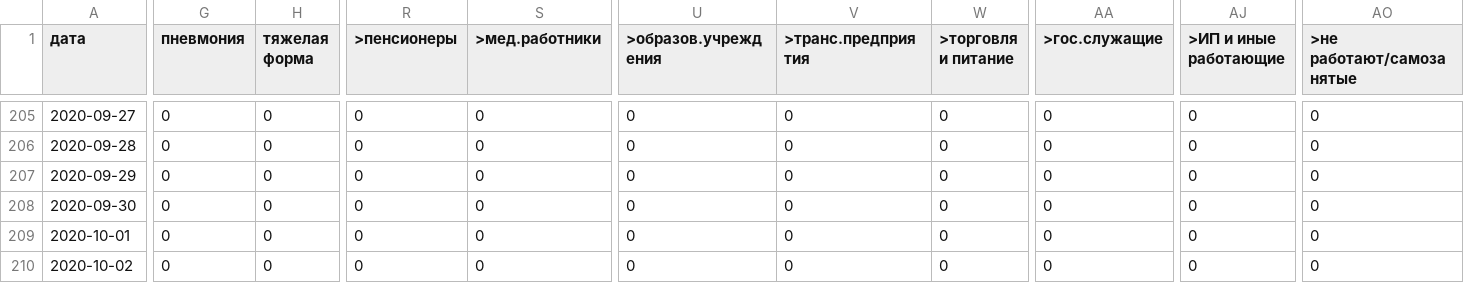
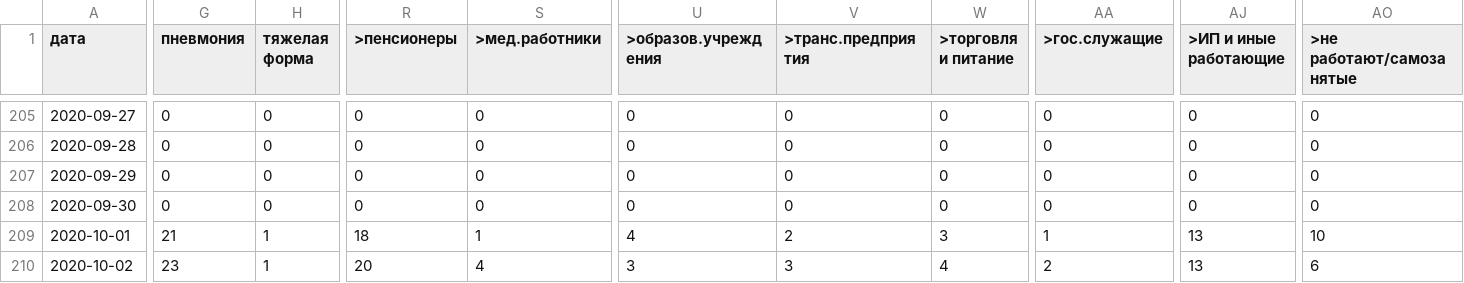
Before and after one commit to KonstantinKlepikov/covid-kaliningrad, a CSV file: data/data.csv, drawn as a sheet; only a part is shown, gaps mark what is left out; the diff covers the shown part only; the diff names each change by its address in the sheet, - before the commit and + after, or states it on an @@ line.

```diff
--- a/data/data.csv
+++ b/data/data.csv
-G209 (пневмония): 0
+G209 (пневмония): 21
-H209:H210 (тяжелая форма): 0
+H209:H210 (тяжелая форма): 1
-R209 (>пенсионеры): 0
+R209 (>пенсионеры): 18
-S209 (>мед.работники): 0
+S209 (>мед.работники): 1
-U209 (>образов.учреждения): 0
+U209 (>образов.учреждения): 4
-V209 (>транс.предприятия): 0
+V209 (>транс.предприятия): 2
-W209 (>торговля и питание): 0
+W209 (>торговля и питание): 3
-AA209 (>гос.служащие): 0
+AA209 (>гос.служащие): 1
-AJ209:AJ210 (>ИП и иные работающие): 0
+AJ209:AJ210 (>ИП и иные работающие): 13
-AO209 (>не работают/самозанятые): 0
+AO209 (>не работают/самозанятые): 10
-G210 (пневмония): 0
+G210 (пневмония): 23
-R210 (>пенсионеры): 0
+R210 (>пенсионеры): 20
-S210 (>мед.работники): 0
+S210 (>мед.работники): 4
-U210 (>образов.учреждения): 0
+U210 (>образов.учреждения): 3
-V210 (>транс.предприятия): 0
+V210 (>транс.предприятия): 3
-W210 (>торговля и питание): 0
+W210 (>торговля и питание): 4
-AA210 (>гос.служащие): 0
+AA210 (>гос.служащие): 2
-AO210 (>не работают/самозанятые): 0
+AO210 (>не работают/самозанятые): 6
```
Also changed, not shown: 51 edited cells elsewhere in this file, data/destrib.csv.
